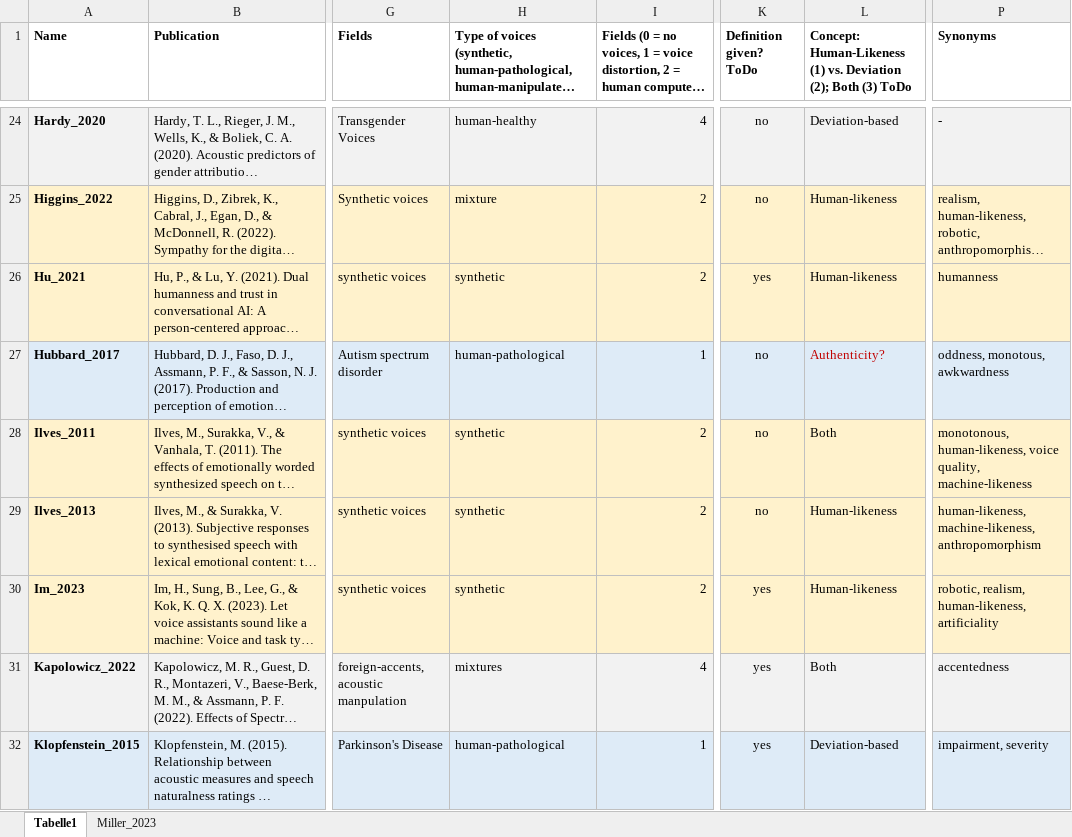
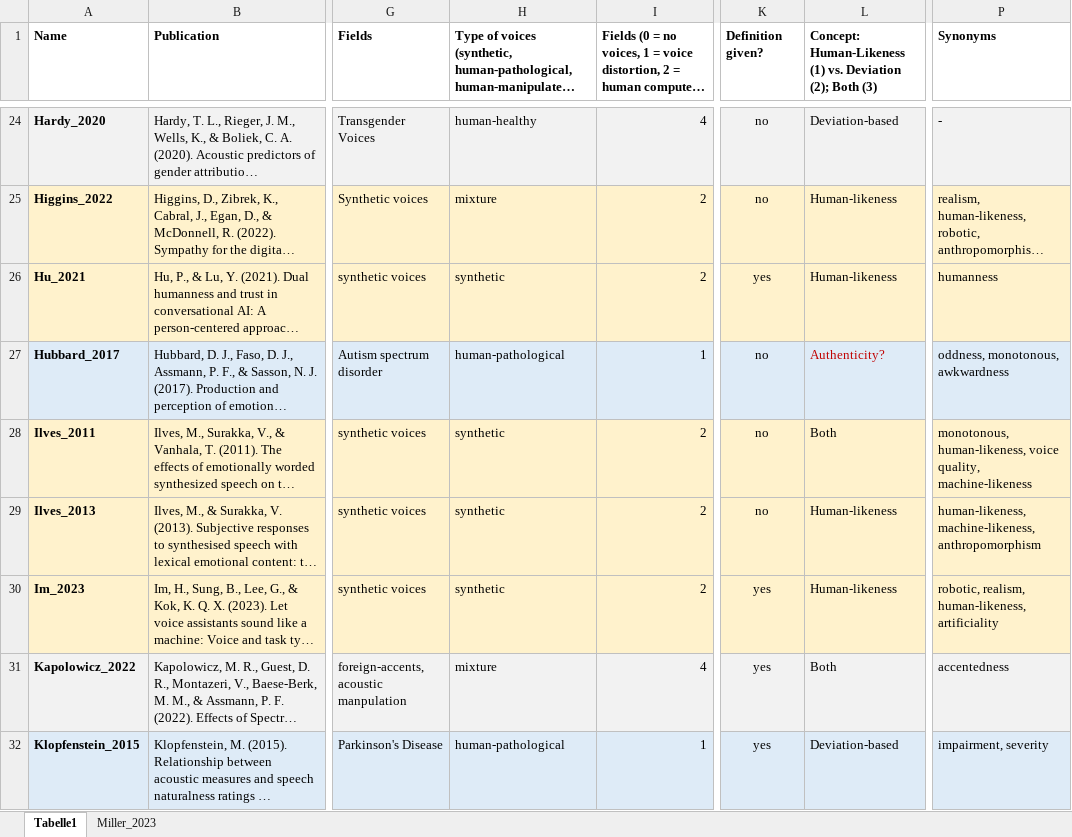
Before and after one commit to ChristineNussbaum/2024_Naturalness_Project, an Excel workbook: Literature_overview.xlsx, sheet Tabelle1, drawn as a sheet; only a part is shown, gaps mark what is left out; long unchanged cells end in …; values as stored, in another font and other column widths than the file's, no borders; the diff covers the shown part only; the diff names each change by its address in the sheet, - before the commit and + after, or states it on an @@ line.

```diff
--- a/Literature_overview.xlsx (sheet Tabelle1)
+++ b/Literature_overview.xlsx (sheet Tabelle1)
-K1: Definition given? ToDo
+K1: Definition given?
-L1: …Both (3) ToDo
+L1: …Both (3)
-P27 (Synonyms): oddness, monotous, awkwardness
+P27 (Synonyms): oddness, monotonous, awkwardness
-H31: mixtures
+H31: mixture
```
Also changed, not shown: 19 edited cells elsewhere in this sheet, 47 other files.
